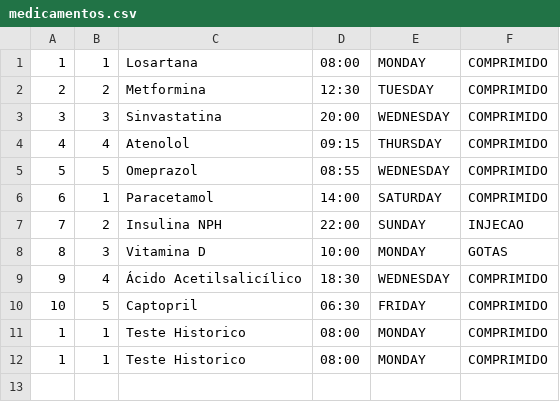
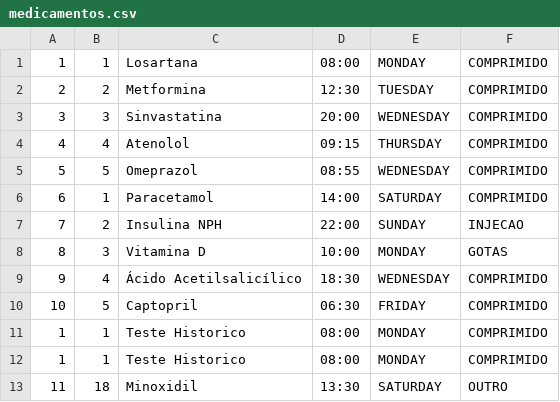
Before and after one commit to GilvanPedro/Sistema_de_Acompanhamento_de_Medicamentos, a CSV file: arquivos/medicamentos.csv, drawn as a sheet.

```diff
--- a/arquivos/medicamentos.csv
+++ b/arquivos/medicamentos.csv
@@ -12 +12,2 @@
 1;1;Teste Historico;08:00;MONDAY;COMPRIMIDO
+11;18;Minoxidil;13:30;SATURDAY;OUTRO
```
Also changed, not shown: arquivos/historico.csv, arquivos/usuarios.csv, 1 other file.
